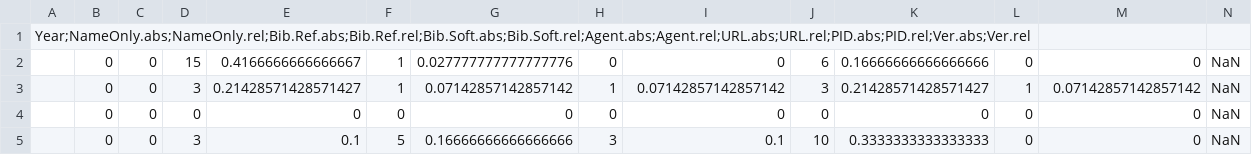
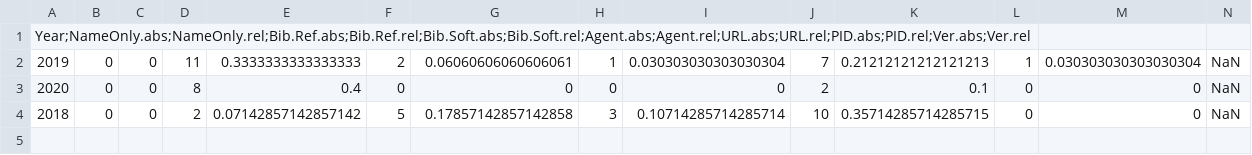
Before and after one commit to DH-RSE/software-citation, a CSV file: evaluation/csv/citation-types-years.csv, drawn as a sheet; only a part is shown; removed rows and columns are numbered as before the commit, all else as after; rows hold the shown columns only; the diff names each change by its address in the sheet, - before the commit and + after, or states it on an @@ line.

Commit message:
fixed year resolution

```diff
--- a/evaluation/csv/citation-types-years.csv
+++ b/evaluation/csv/citation-types-years.csv
-row 2:  | 0 | 0 | 15 | 0.4166666666666667 | 1 | 0.027777777777777776 | 0 | 0 | 6 | 0.16666666666666666 | 0 | 0 | NaN
-row 3:  | 0 | 0 | 3 | 0.21428571428571427 | 1 | 0.07142857142857142 | 1 | 0.07142857142857142 | 3 | 0.21428571428571427 | 1 | 0.07142857142857142 | NaN
+row 2: 2019 | 0 | 0 | 11 | 0.3333333333333333 | 2 | 0.06060606060606061 | 1 | 0.030303030303030304 | 7 | 0.21212121212121213 | 1 | 0.030303030303030304 | NaN
-A3: (empty)
+A3: 2020
-D3: 0
+D3: 8
-E3: 0
+E3: 0.4
-J3: 0
+J3: 2
-K3: 0
+K3: 0.1
-A4: (empty)
+A4: 2018
-D4: 3
+D4: 2
-E4: 0.1
+E4: 0.07142857142857142
-G4: 0.16666666666666666
+G4: 0.17857142857142858
-I4: 0.1
+I4: 0.10714285714285714
-K4: 0.3333333333333333
+K4: 0.35714285714285715
```
Also changed, not shown: 2 other files.
